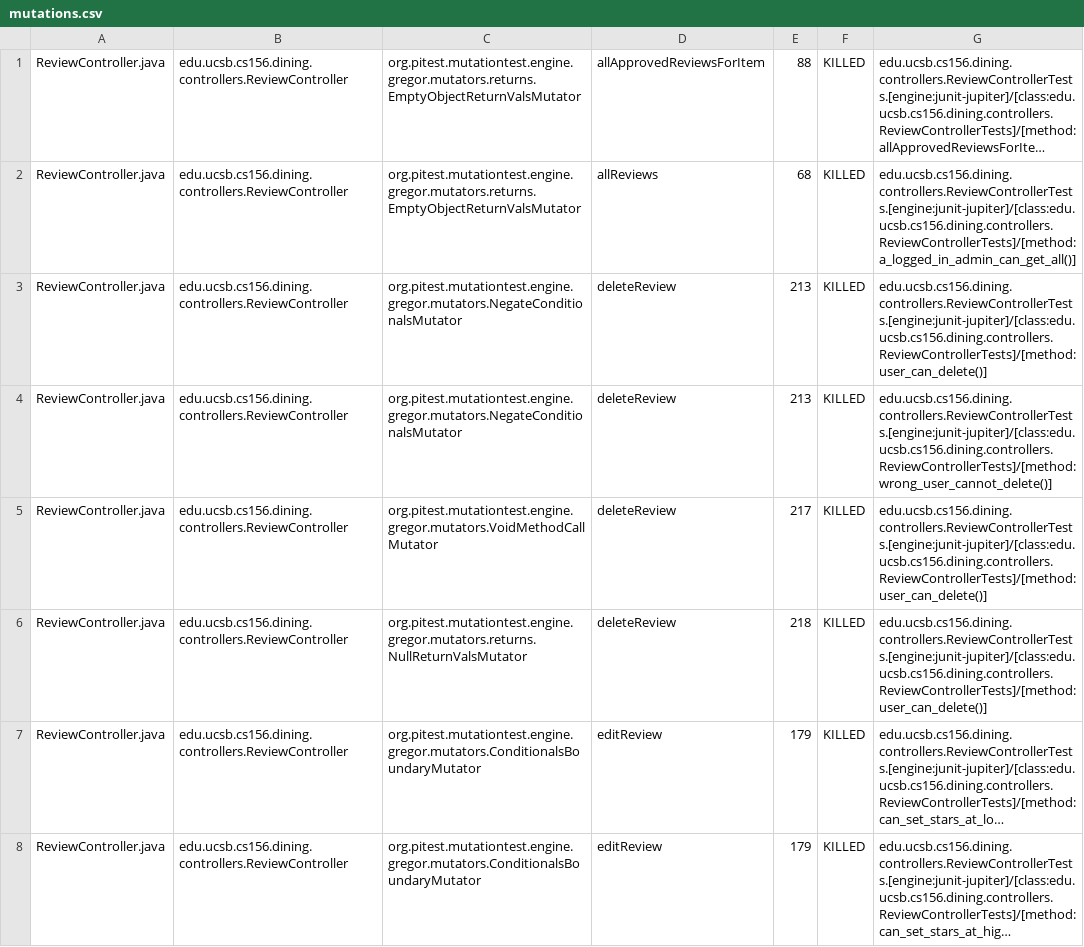
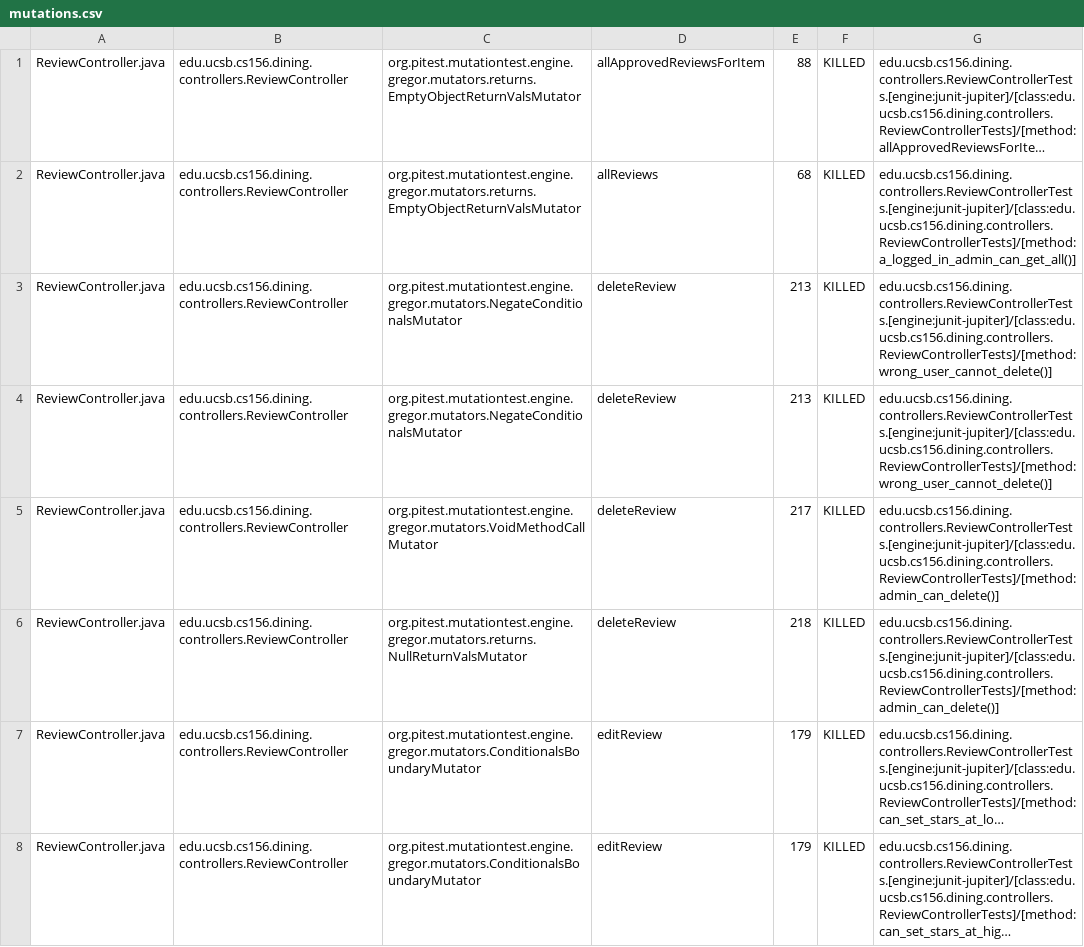
Before and after one commit to ucsb-cs156-s26/proj-dining-s26-05, a CSV file: prs/54/pitest/mutations.csv, drawn as a sheet; only a part is shown; long unchanged cells end in …; removed rows and columns are numbered as before the commit, all else as after; the diff covers the shown part only; the diff names each change by its address in the sheet, - before the commit and + after, or states it on an @@ line.

Commit message:
Deploying to gh-pages from @ ucsb-cs156-s26/proj-dining-s26-05@520d5b163dafd49a1b8bcc7995c5c6ca190dffcc 🚀

```diff
--- a/prs/54/pitest/mutations.csv
+++ b/prs/54/pitest/mutations.csv
-row 3: ReviewController.java | edu.ucsb.cs156.dining.controllers.ReviewController | org.pitest.mutationtest.engine.gregor.mutators.NegateConditionalsMutator | deleteReview | 213 | KILLED | edu.ucsb.cs156.dining.controllers.ReviewControllerTests.[engine:junit-jupiter]/[class:edu.ucsb.cs156.dining.controllers.ReviewControllerTests]/[method:user_can_delete()]
+row 4: ReviewController.java | edu.ucsb.cs156.dining.controllers.ReviewController | org.pitest.mutationtest.engine.gregor.mutators.NegateConditionalsMutator | deleteReview | 213 | KILLED | edu.ucsb.cs156.dining.controllers.ReviewControllerTests.[engine:junit-jupiter]/[class:edu.ucsb.cs156.dining.controllers.ReviewControllerTests]/[method:wrong_user_cannot_delete()]
-G5:G6: edu.ucsb.cs156.dining.controllers.ReviewControllerTests.[engine:junit-jupiter]/[class:edu.ucsb.cs156.dining.controllers.ReviewControllerTests]/[method:user_can_delete()]
+G5:G6: edu.ucsb.cs156.dining.controllers.ReviewControllerTests.[engine:junit-jupiter]/[class:edu.ucsb.cs156.dining.controllers.ReviewControllerTests]/[method:admin_can_delete()]
```
Also changed, not shown: 26 edited cells elsewhere in this file, 25 other files.
